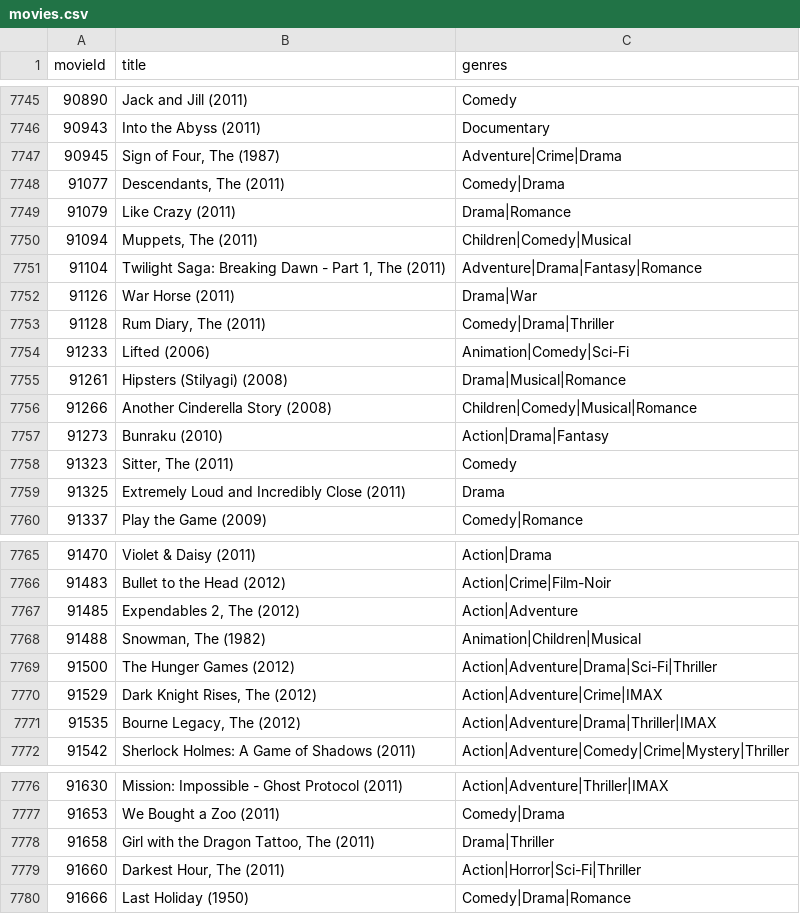
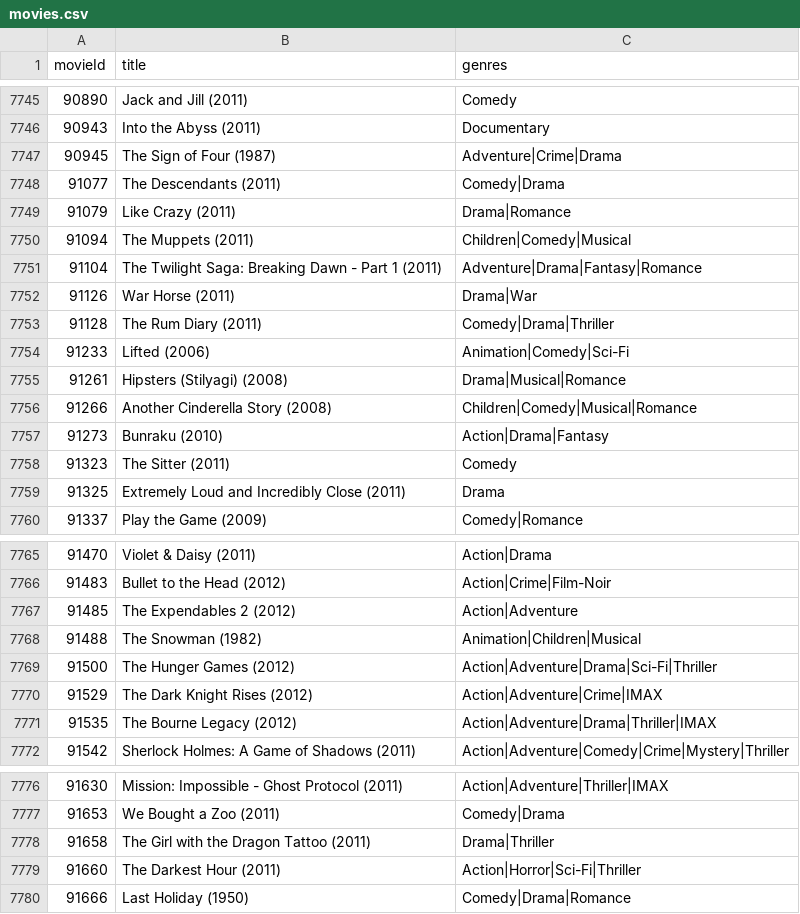
Before and after one commit to starkindustriestony575-alt/movie-recommendation-system, a CSV file: Data/movies.csv, drawn as a sheet; only a part is shown, gaps mark what is left out; the diff covers the shown part only.

Commit message:
Fix movie titles in movies.csv for consistency

```diff
--- a/Data/movies.csv
+++ b/Data/movies.csv
@@ -7746,9 +7746,9 @@ movieId,title,genres
 90943,Into the Abyss (2011),Documentary
-90945,"Sign of Four, The (1987)",Adventure|Crime|Drama
-91077,"Descendants, The (2011)",Comedy|Drama
+90945,"The Sign of Four (1987)",Adventure|Crime|Drama
+91077,"The Descendants (2011)",Comedy|Drama
 91079,Like Crazy (2011),Drama|Romance
-91094,"Muppets, The (2011)",Children|Comedy|Musical
-91104,"Twilight Saga: Breaking Dawn - Part 1, The (2011)",Adventure|Drama|Fantasy|Romance
+91094,"The Muppets (2011)",Children|Comedy|Musical
+91104,"The Twilight Saga: Breaking Dawn - Part 1 (2011)",Adventure|Drama|Fantasy|Romance
 91126,War Horse (2011),Drama|War
-91128,"Rum Diary, The (2011)",Comedy|Drama|Thriller
+91128,"The Rum Diary (2011)",Comedy|Drama|Thriller
 91233,Lifted (2006),Animation|Comedy|Sci-Fi
@@ -7757,3 +7757,3 @@ movieId,title,genres
 91273,Bunraku (2010),Action|Drama|Fantasy
-91323,"Sitter, The (2011)",Comedy
+91323,"The Sitter (2011)",Comedy
 91325,Extremely Loud and Incredibly Close (2011),Drama
@@ -7766,7 +7766,7 @@ movieId,title,genres
 91483,Bullet to the Head (2012),Action|Crime|Film-Noir
-91485,"Expendables 2, The (2012)",Action|Adventure
-91488,"Snowman, The (1982)",Animation|Children|Musical
+91485,"The Expendables 2 (2012)",Action|Adventure
+91488,"The Snowman (1982)",Animation|Children|Musical
 91500,The Hunger Games (2012),Action|Adventure|Drama|Sci-Fi|Thriller
-91529,"Dark Knight Rises, The (2012)",Action|Adventure|Crime|IMAX
-91535,"Bourne Legacy, The (2012)",Action|Adventure|Drama|Thriller|IMAX
+91529,"The Dark Knight Rises (2012)",Action|Adventure|Crime|IMAX
+91535,"The Bourne Legacy (2012)",Action|Adventure|Drama|Thriller|IMAX
 91542,Sherlock Holmes: A Game of Shadows (2011),Action|Adventure|Comedy|Crime|Mystery|Thriller
@@ -7777,4 +7777,4 @@ movieId,title,genres
 91653,We Bought a Zoo (2011),Comedy|Drama
-91658,"Girl with the Dragon Tattoo, The (2011)",Drama|Thriller
-91660,"Darkest Hour, The (2011)",Action|Horror|Sci-Fi|Thriller
+91658,"The Girl with the Dragon Tattoo (2011)",Drama|Thriller
+91660,"The Darkest Hour (2011)",Action|Horror|Sci-Fi|Thriller
 91666,Last Holiday (1950),Comedy|Drama|Romance
```
Also changed, not shown: 2 edited cells elsewhere in this file.
